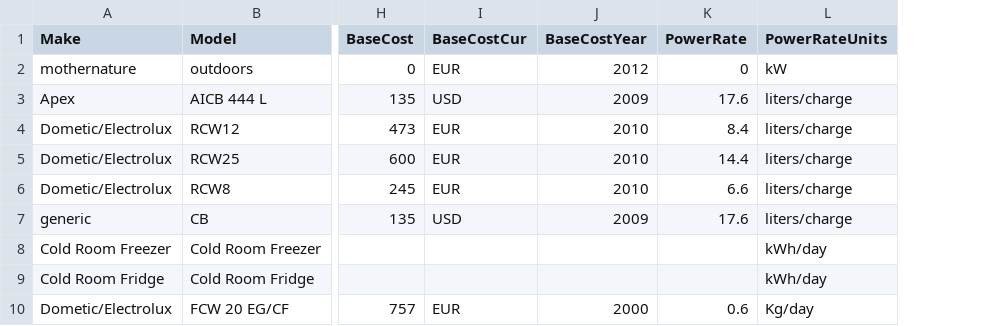
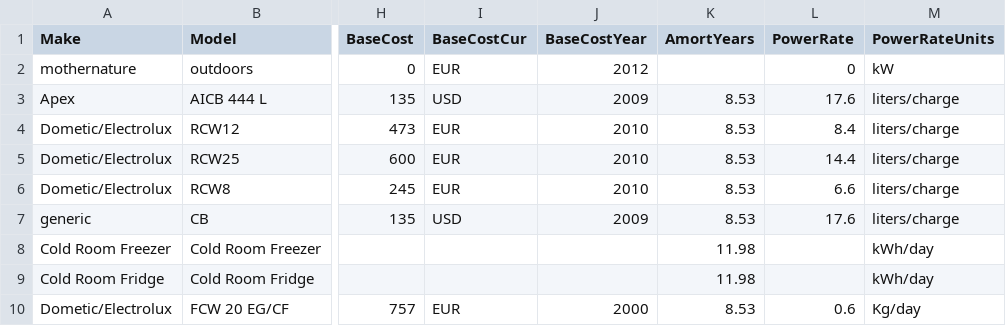
Before and after one commit to PSC-PublicHealth/HERMES, a CSV file: HERMES2/master_data/standardtypes/fridgeTypeInfo.csv, drawn as a sheet; only a part is shown, gaps mark what is left out; the diff names each change by its address in the sheet, - before the commit and + after, or states it on an @@ line.

Commit message:
Added AmortYears
git-svn-id: https://redmine.hindsight.psc.edu/svn/hermes/trunk@2022 c0c85e88-7b48-49d6-ad45-a8906df79eec

```diff
--- a/HERMES2/master_data/standardtypes/fridgeTypeInfo.csv
+++ b/HERMES2/master_data/standardtypes/fridgeTypeInfo.csv
+column K (AmortYears), rows 3-10: 8.53 | 8.53 | 8.53 | 8.53 | 8.53 | 11.98 | 11.98 | 8.53
```
